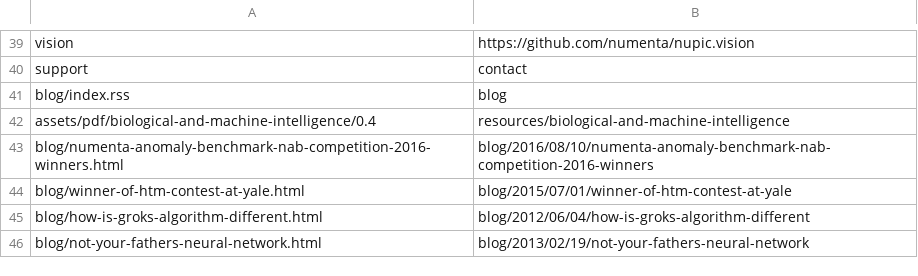
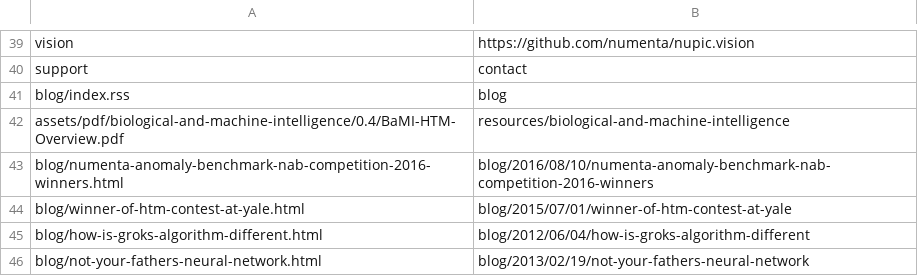
Before and after one commit to rhyolight/numenta-web, a CSV file: ci/numenta.com/url_redirect.csv, drawn as a sheet; only a part is shown, gaps mark what is left out.

Commit message:
Redirect - tested bami 0.4

```diff
--- a/ci/numenta.com/url_redirect.csv
+++ b/ci/numenta.com/url_redirect.csv
@@ -41,3 +41,3 @@ support,contact
 blog/index.rss,blog
-assets/pdf/biological-and-machine-intelligence/0.4,resources/biological-and-machine-intelligence
+assets/pdf/biological-and-machine-intelligence/0.4/BaMI-HTM-Overview.pdf,resources/biological-and-machine-intelligence
 blog/numenta-anomaly-benchmark-nab-competition-2016-winners.html,blog/2016/08/10/numenta-anomaly-benchmark-nab-competition-2016-winners
```
Also changed, not shown: 1 other file.
